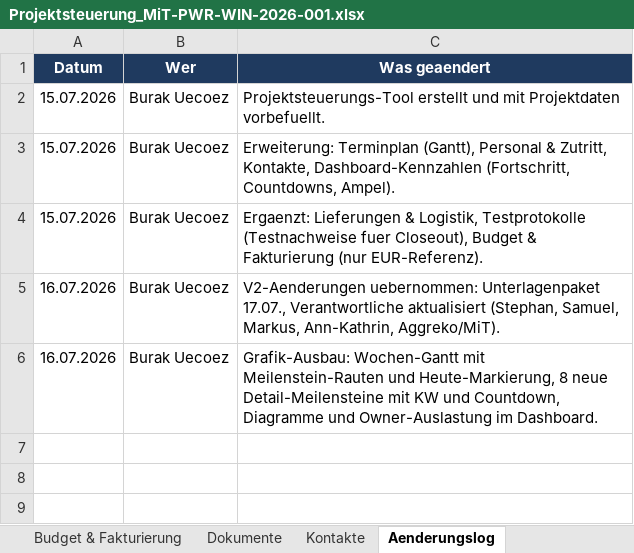
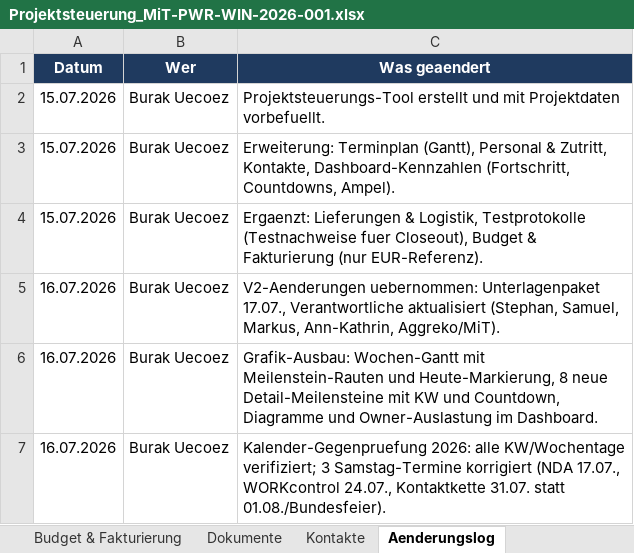
Before and after one commit to Ghostburaq/Burak, an Excel workbook: Projektsteuerung_MiT-PWR-WIN-2026-001.xlsx, sheet Aenderungslog, drawn as a sheet; values as stored, in another font and other column widths than the file's, no borders; table styles not drawn; the diff names each change by its address in the sheet, - before the commit and + after, or states it on an @@ line.

```diff
--- a/Projektsteuerung_MiT-PWR-WIN-2026-001.xlsx (sheet Aenderungslog)
+++ b/Projektsteuerung_MiT-PWR-WIN-2026-001.xlsx (sheet Aenderungslog)
+row 7: 16.07.2026 | Burak Uecoez | Kalender-Gegenpruefung 2026: alle KW/Wochentage verifiziert; 3 Samstag-Termine korrigiert (NDA 17.07., WORKcontrol 24.07., Kontaktkette 31.07. statt 01.08./Bundesfeier).
```
Also changed, not shown: sheet Aufgaben, charts or pictures, 1 other file.
